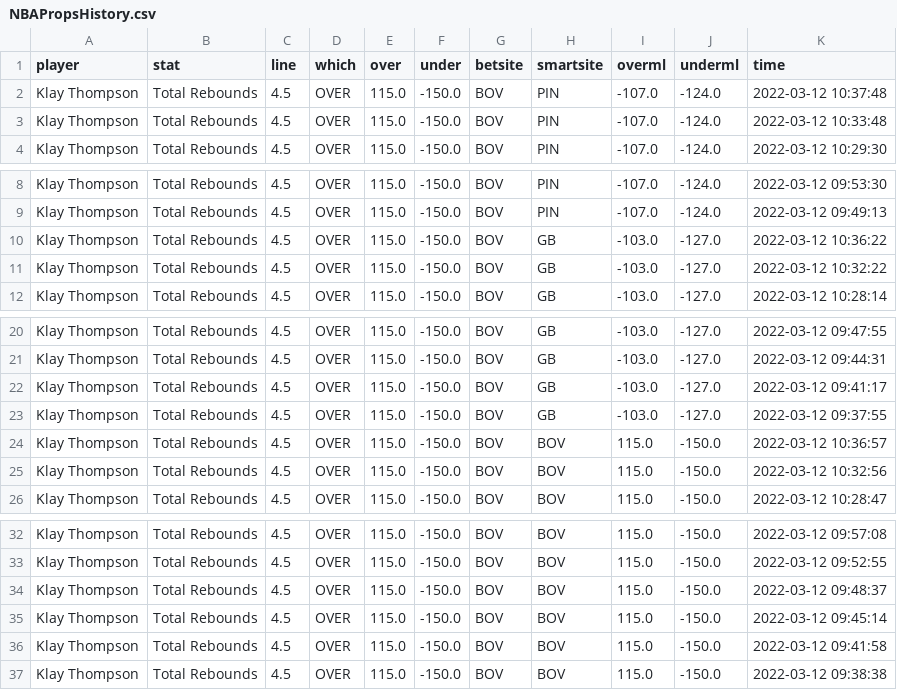
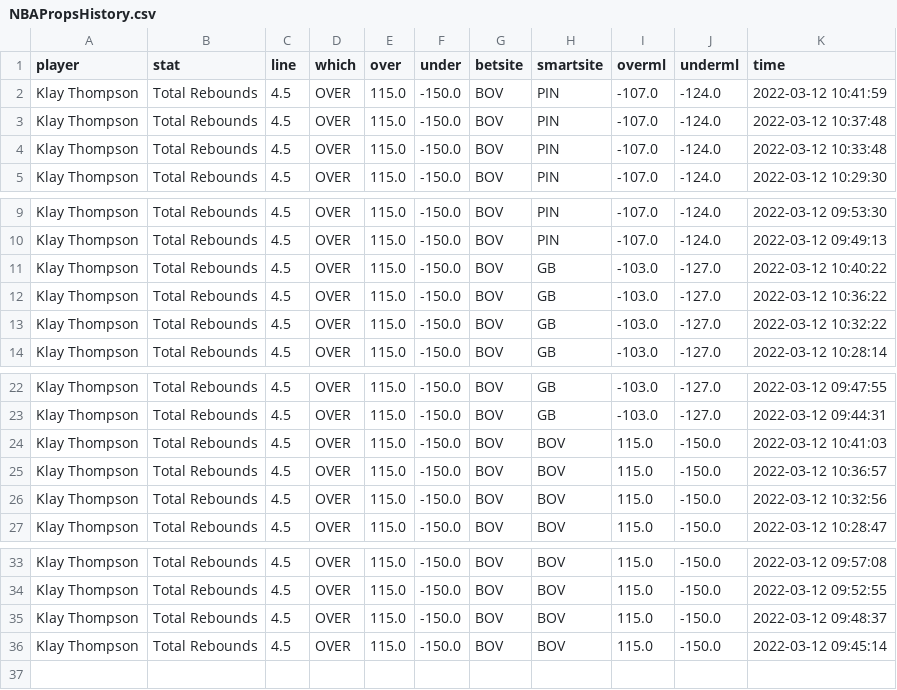
Before and after one commit to BShim92/Public, a CSV file: NBAPropsHistory.csv, drawn as a sheet; only a part is shown, gaps mark what is left out.

```diff
--- a/NBAPropsHistory.csv
+++ b/NBAPropsHistory.csv
@@ -1,2 +1,3 @@
 player,stat,line,which,over,under,betsite,smartsite,overml,underml,time
+Klay Thompson,Total Rebounds,4.5,OVER,115.0,-150.0,BOV,PIN,-107.0,-124.0,2022-03-12 10:41:59
 Klay Thompson,Total Rebounds,4.5,OVER,115.0,-150.0,BOV,PIN,-107.0,-124.0,2022-03-12 10:37:48
@@ -9,2 +10,3 @@ Klay Thompson,Total Rebounds,4.5,OVER,115.0,-150.0,BOV,PIN,-107.0,-124.0,2022-03
 Klay Thompson,Total Rebounds,4.5,OVER,115.0,-150.0,BOV,PIN,-107.0,-124.0,2022-03-12 09:49:13
+Klay Thompson,Total Rebounds,4.5,OVER,115.0,-150.0,BOV,GB,-103.0,-127.0,2022-03-12 10:40:22
 Klay Thompson,Total Rebounds,4.5,OVER,115.0,-150.0,BOV,GB,-103.0,-127.0,2022-03-12 10:36:22
@@ -21,4 +23,3 @@ Klay Thompson,Total Rebounds,4.5,OVER,115.0,-150.0,BOV,GB,-103.0,-127.0,2022-03-
 Klay Thompson,Total Rebounds,4.5,OVER,115.0,-150.0,BOV,GB,-103.0,-127.0,2022-03-12 09:44:31
-Klay Thompson,Total Rebounds,4.5,OVER,115.0,-150.0,BOV,GB,-103.0,-127.0,2022-03-12 09:41:17
-Klay Thompson,Total Rebounds,4.5,OVER,115.0,-150.0,BOV,GB,-103.0,-127.0,2022-03-12 09:37:55
+Klay Thompson,Total Rebounds,4.5,OVER,115.0,-150.0,BOV,BOV,115.0,-150.0,2022-03-12 10:41:03
 Klay Thompson,Total Rebounds,4.5,OVER,115.0,-150.0,BOV,BOV,115.0,-150.0,2022-03-12 10:36:57
@@ -35,3 +36 @@ Klay Thompson,Total Rebounds,4.5,OVER,115.0,-150.0,BOV,BOV,115.0,-150.0,2022-03-
 Klay Thompson,Total Rebounds,4.5,OVER,115.0,-150.0,BOV,BOV,115.0,-150.0,2022-03-12 09:45:14
-Klay Thompson,Total Rebounds,4.5,OVER,115.0,-150.0,BOV,BOV,115.0,-150.0,2022-03-12 09:41:58
-Klay Thompson,Total Rebounds,4.5,OVER,115.0,-150.0,BOV,BOV,115.0,-150.0,2022-03-12 09:38:38
```
Also changed, not shown: NBAProps.csv, NBAPropsHistory_NoDupe.csv.
